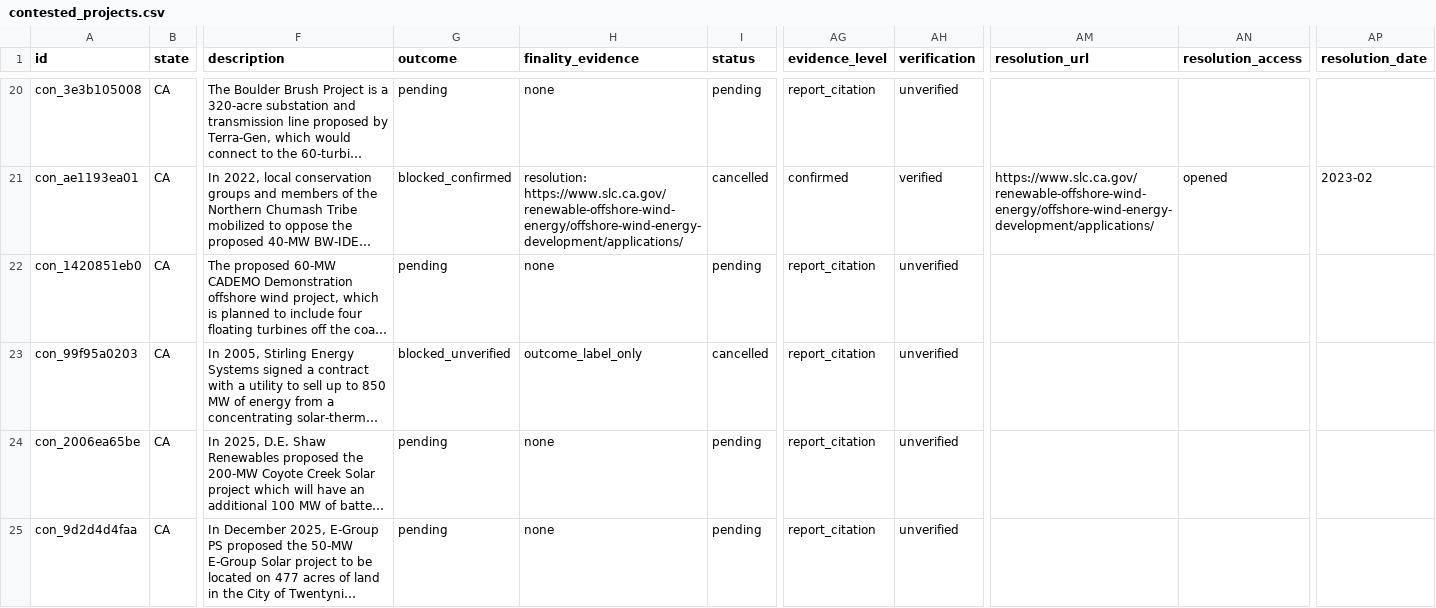
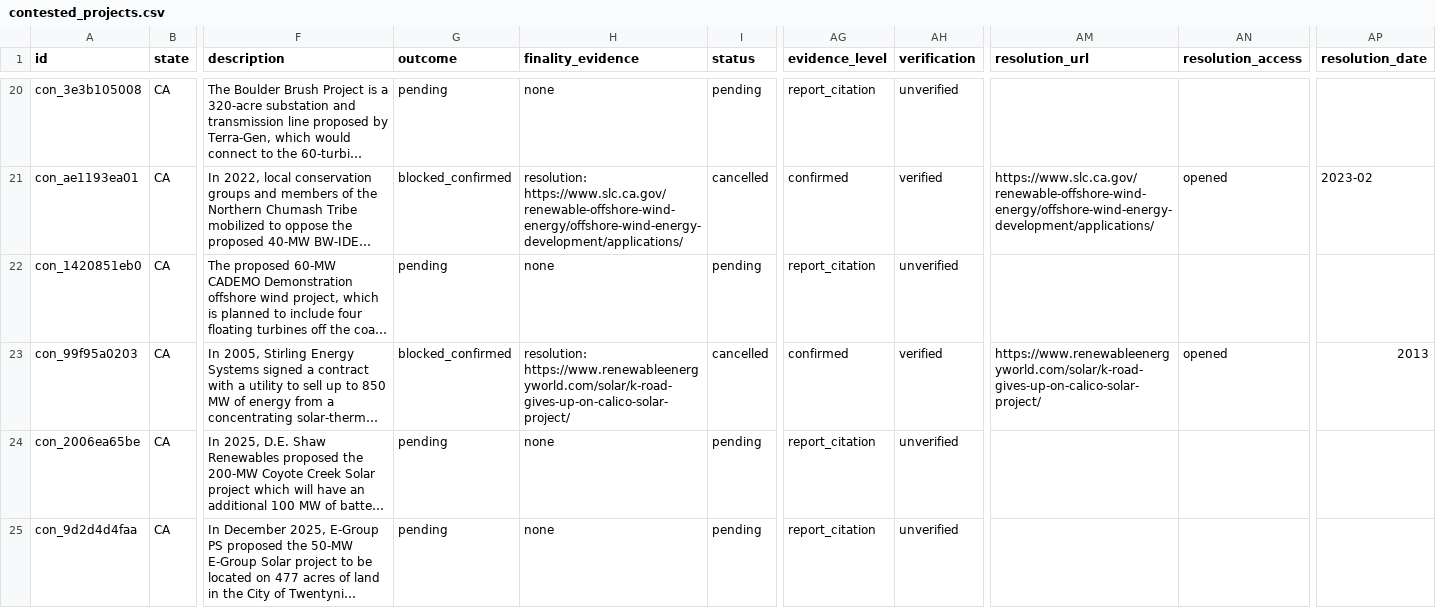
Before and after one commit to pricephillips/renewable-opposition, a CSV file: data/processed/contested_projects.csv, drawn as a sheet; only a part is shown, gaps mark what is left out; long unchanged cells end in …; the diff covers the shown part only; the diff names each change by its address in the sheet, - before the commit and + after, or states it on an @@ line.

```diff
--- a/data/processed/contested_projects.csv
+++ b/data/processed/contested_projects.csv
-G23 (outcome): blocked_unverified
+G23 (outcome): blocked_confirmed
-H23 (finality_evidence): outcome_label_only
+H23 (finality_evidence): resolution: https://www.renewableenergyworld.com/solar/k-road-gives-up-on-calico-solar-project/
-AG23 (evidence_level): report_citation
+AG23 (evidence_level): confirmed
-AH23 (verification): unverified
+AH23 (verification): verified
-AM23 (resolution_url): (empty)
+AM23 (resolution_url): https://www.renewableenergyworld.com/solar/k-road-gives-up-on-calico-solar-project/
-AN23 (resolution_access): (empty)
+AN23 (resolution_access): opened
-AP23 (resolution_date): (empty)
+AP23 (resolution_date): 2013
```
Also changed, not shown: 16 edited cells elsewhere in this file, data/model/county_record_scores.csv, data/reference/queue_matches.csv, 57 other files.
